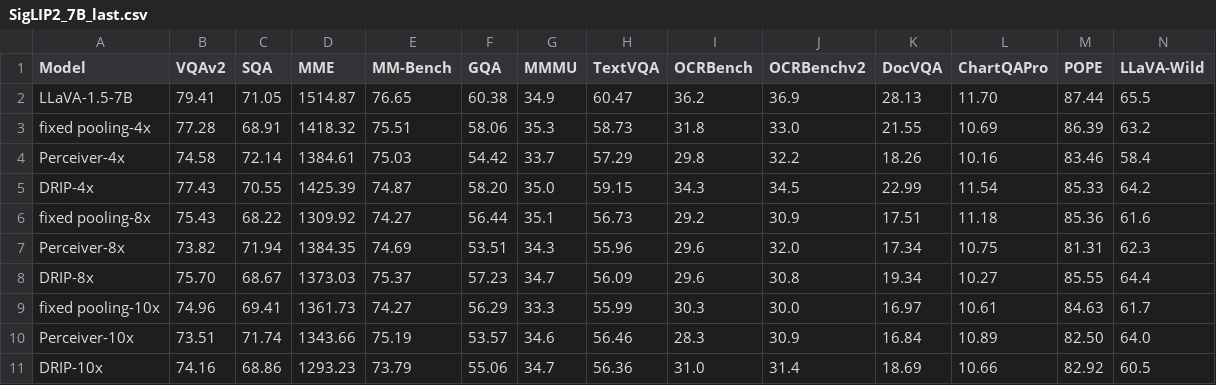
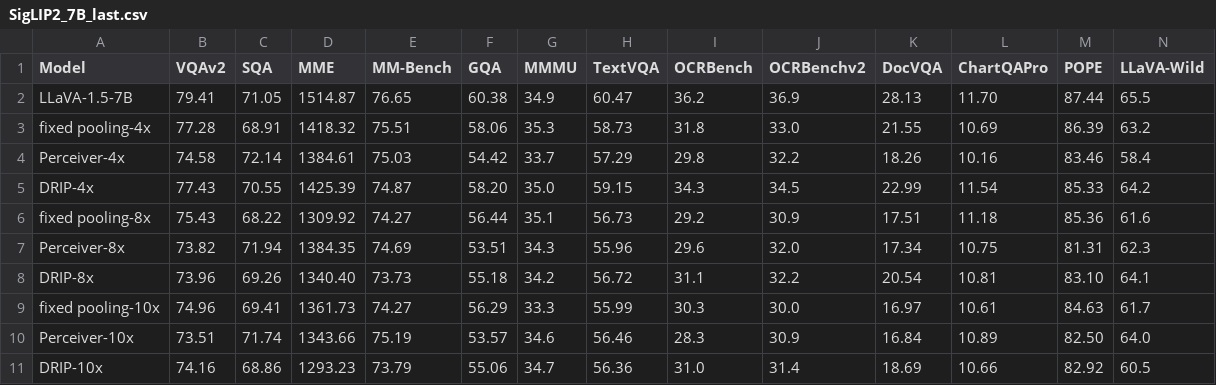
Before and after one commit to Yusen-Peng/DRIP, a CSV file: results/SigLIP2_7B_last.csv, drawn as a sheet; only a part is shown; the diff covers the shown part only; the diff names each change by its address in the sheet, - before the commit and + after, or states it on an @@ line.

Commit message:
updated siglip 8x results figure

```diff
--- a/results/SigLIP2_7B_last.csv
+++ b/results/SigLIP2_7B_last.csv
-B8 (VQAv2): 75.70
+B8 (VQAv2): 73.96
-C8 (SQA): 68.67
+C8 (SQA): 69.26
-D8 (MME): 1373.03
+D8 (MME): 1340.40
-E8 (MM-Bench): 75.37
+E8 (MM-Bench): 73.73
-F8 (GQA): 57.23
+F8 (GQA): 55.18
-G8 (MMMU): 34.7
+G8 (MMMU): 34.2
-H8 (TextVQA): 56.09
+H8 (TextVQA): 56.72
-I8 (OCRBench): 29.6
+I8 (OCRBench): 31.1
-J8 (OCRBenchv2): 30.8
+J8 (OCRBenchv2): 32.2
-K8 (DocVQA): 19.34
+K8 (DocVQA): 20.54
-L8 (ChartQAPro): 10.27
+L8 (ChartQAPro): 10.81
-M8 (POPE): 85.55
+M8 (POPE): 83.10
-N8 (LLaVA-Wild): 64.4
+N8 (LLaVA-Wild): 64.1
```
Also changed, not shown: 1 edited cell elsewhere in this file, 2 other files.
